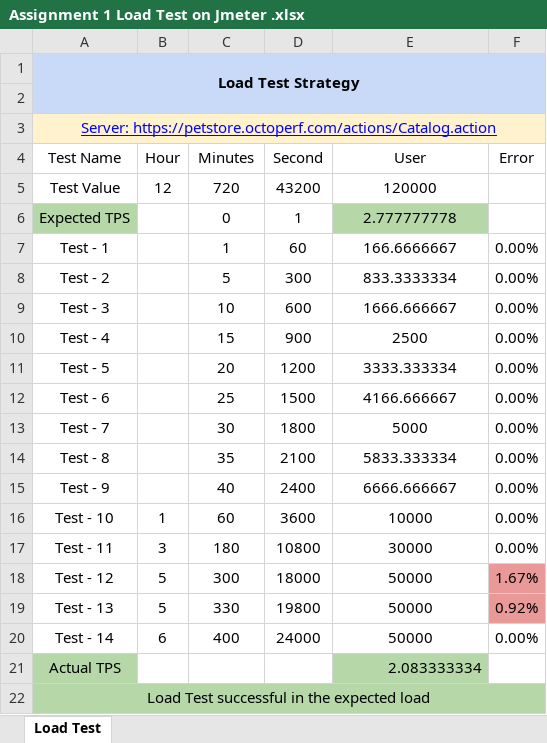
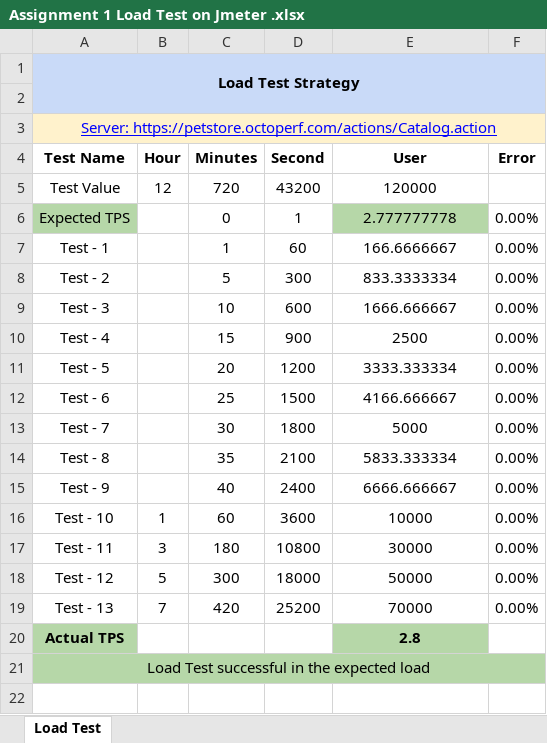
Before and after one commit to Monira07/random-user-api-performance-test, an Excel workbook: Assignment 1 Load Test on Jmeter .xlsx, sheet Load Test, drawn as a sheet; values as stored, in another font and other column widths than the file's, no borders; charts and pictures not drawn; removed rows and columns are numbered as before the commit, all else as after; the diff names each change by its address in the sheet, - before the commit and + after, or states it on an @@ line.

```diff
--- a/Assignment 1 Load Test on Jmeter .xlsx (sheet Load Test)
+++ b/Assignment 1 Load Test on Jmeter .xlsx (sheet Load Test)
-A4:F4 bold: off
+A4:F4 bold: on
-F6 (Error): (empty)
+F6 (Error): 0.00%
-F18 (Error): 1.67%
+F18 (Error): 0.00%
-F18:F19 fill: #EA9999
+F18:F19 fill: none
-B19 (Hour): 5
+B19 (Hour): 7
-C19 (Minutes): 330
+C19 (Minutes): 420
-D19 (Second): 19800
+D19 (Second): 25200
-E19 (User): 50000
+E19 (User): 70000
-F19 (Error): 0.92%
+F19 (Error): 0.00%
-row 20: Test - 14 | 6 | 400 | 24000 | 50000 | 0.00%
-A20 bold: off
+A20 bold: on
-E20 (User): 2.083333334
+E20 (User): 2.8
@@ E20 bold: off → on, alignment: right → center @@
```
Also changed, not shown: Assignment 1 Stress Test on Jmeter .xlsx, 5 other files.
